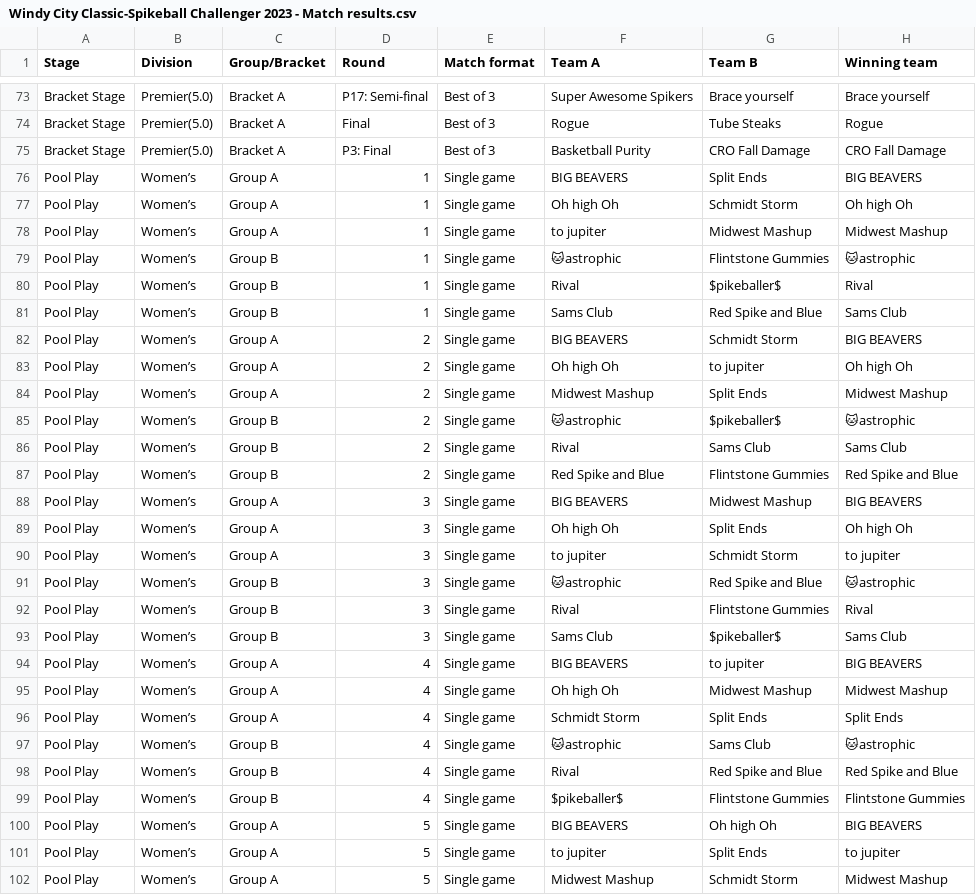
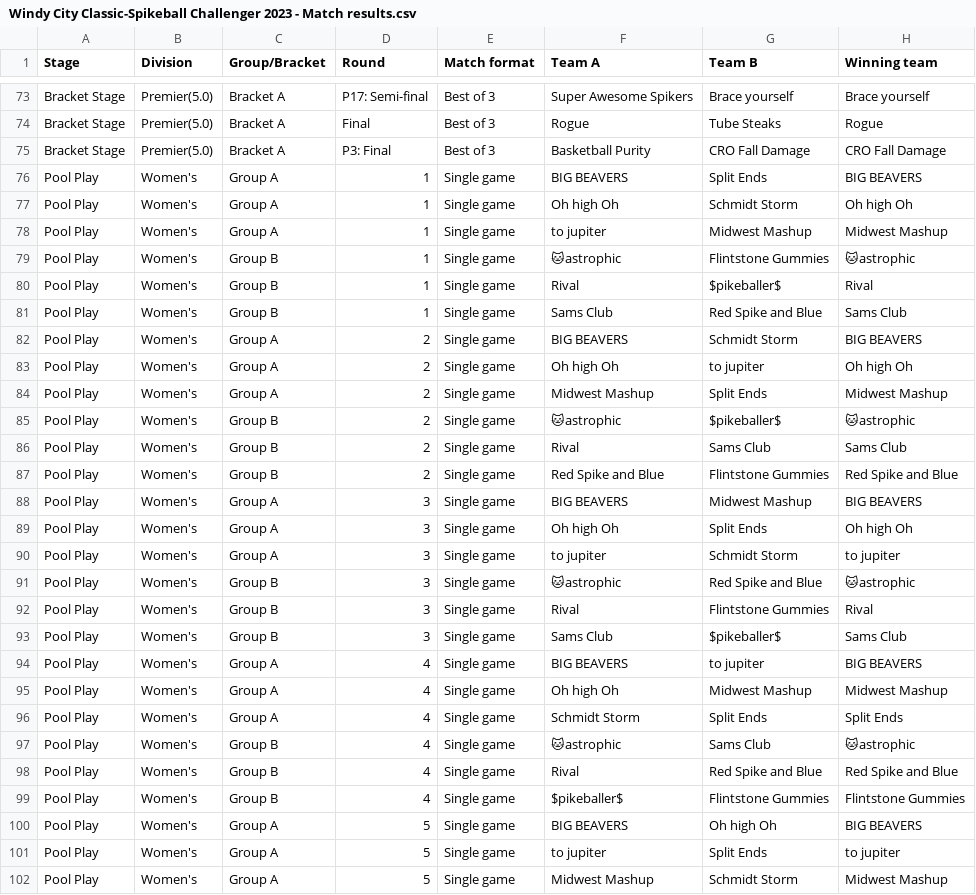
Before and after one commit to andrewnee29/rankings_model, a CSV file: Tourney Results/Manual Downloads/Windy City Classic-Spikeball Challenger 2023 - Match results.csv, drawn as a sheet; only a part is shown, gaps mark what is left out; the diff covers the shown part only; the diff names each change by its address in the sheet, - before the commit and + after, or states it on an @@ line.

```diff
--- a/Tourney Results/Manual Downloads/Windy City Classic-Spikeball Challenger 2023 - Match results.csv
+++ b/Tourney Results/Manual Downloads/Windy City Classic-Spikeball Challenger 2023 - Match results.csv
-B76:B102 (Division): Women’s
+B76:B102 (Division): Women's
```
Also changed, not shown: 19 edited cells elsewhere in this file, Predictions/2023/Open/youth_player_ratings_1v2_df.csv, Predictions/2023/Women/player_ratings_1v2_df.csv, 7 other files.
